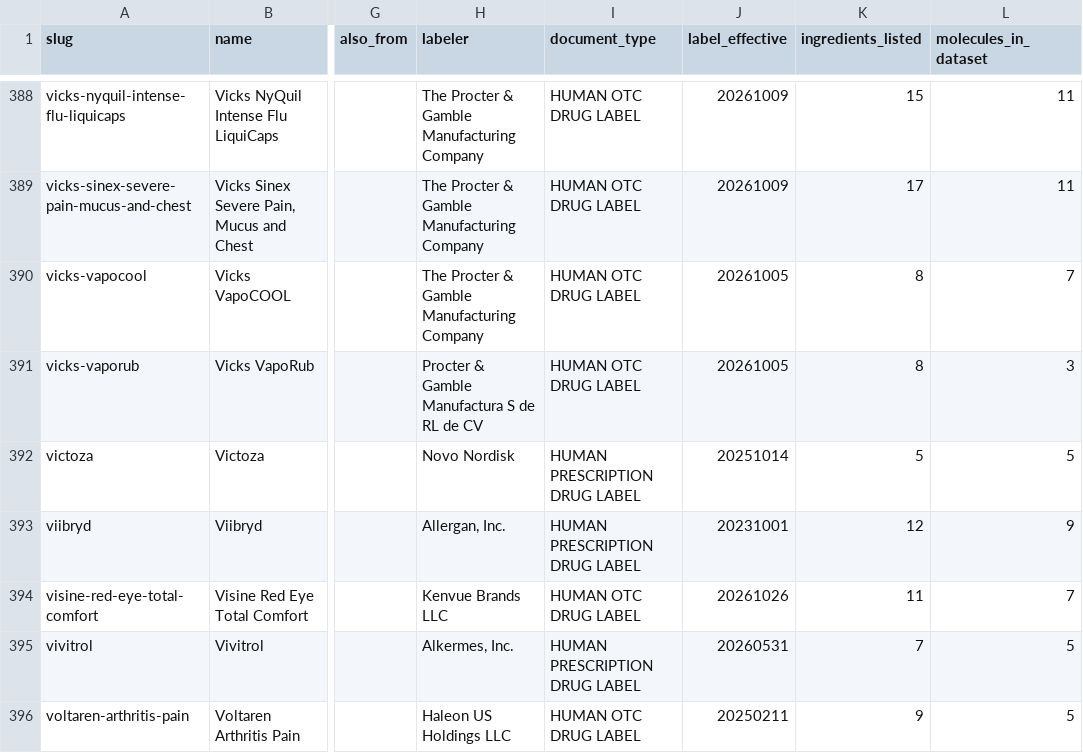
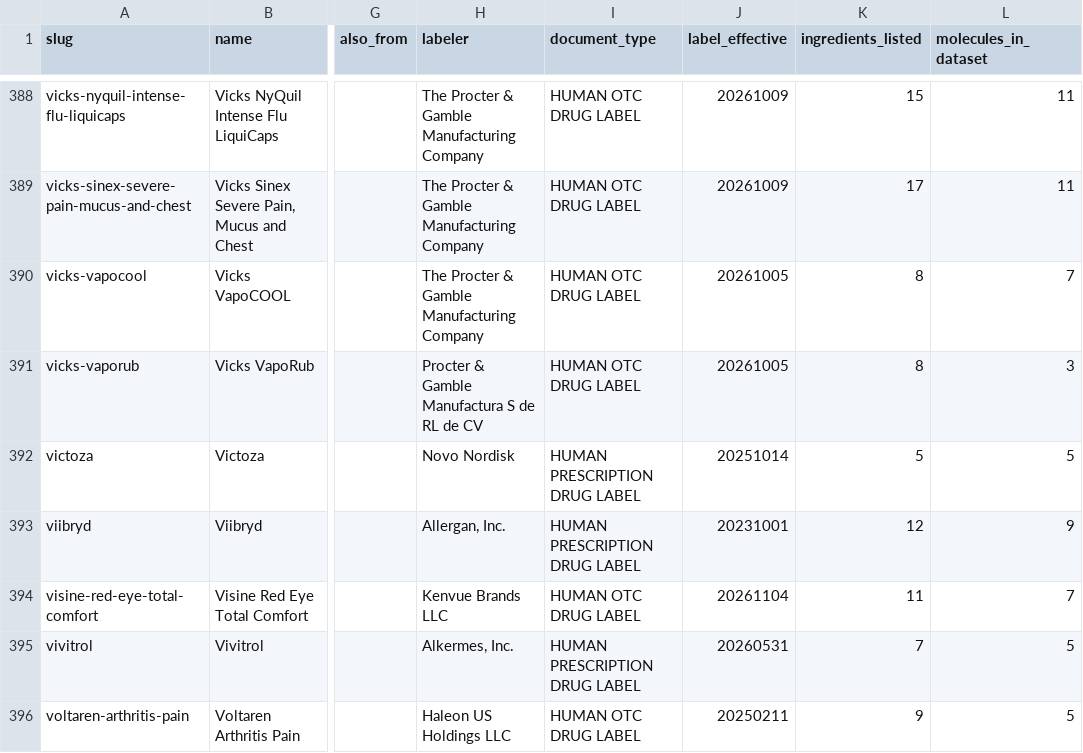
Before and after one commit to Trommsdorff/moleculefinder-etl, a CSV file: data/dataset/products.csv, drawn as a sheet; only a part is shown, gaps mark what is left out; the diff covers the shown part only; the diff names each change by its address in the sheet, - before the commit and + after, or states it on an @@ line.

```diff
--- a/data/dataset/products.csv
+++ b/data/dataset/products.csv
-J394 (label_effective): 20261026
+J394 (label_effective): 20261104
```
Also changed, not shown: 7 edited cells elsewhere in this file, data/dataset/molecules.csv, data/dataset/product_molecules.csv, 12 other files.
